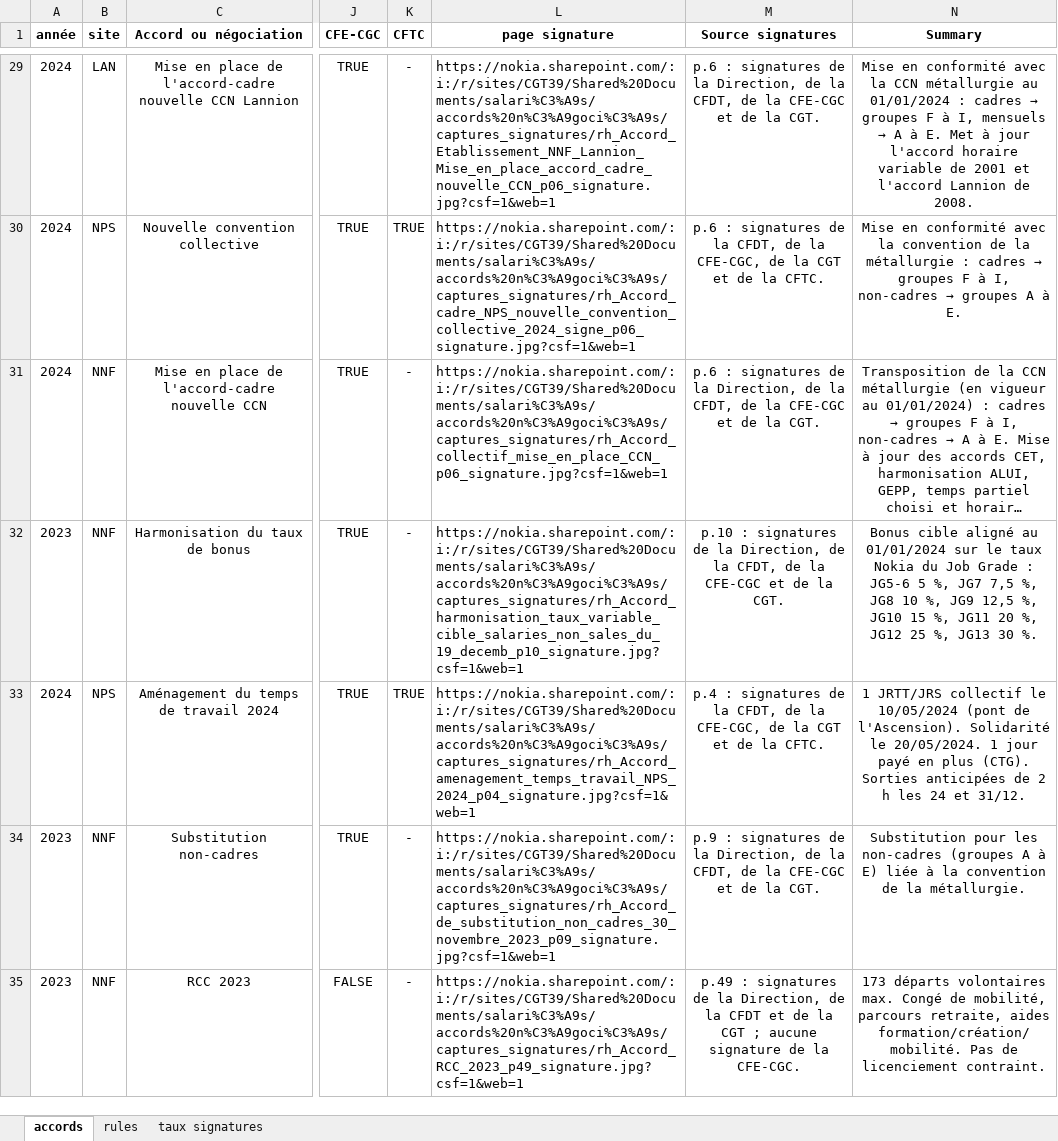
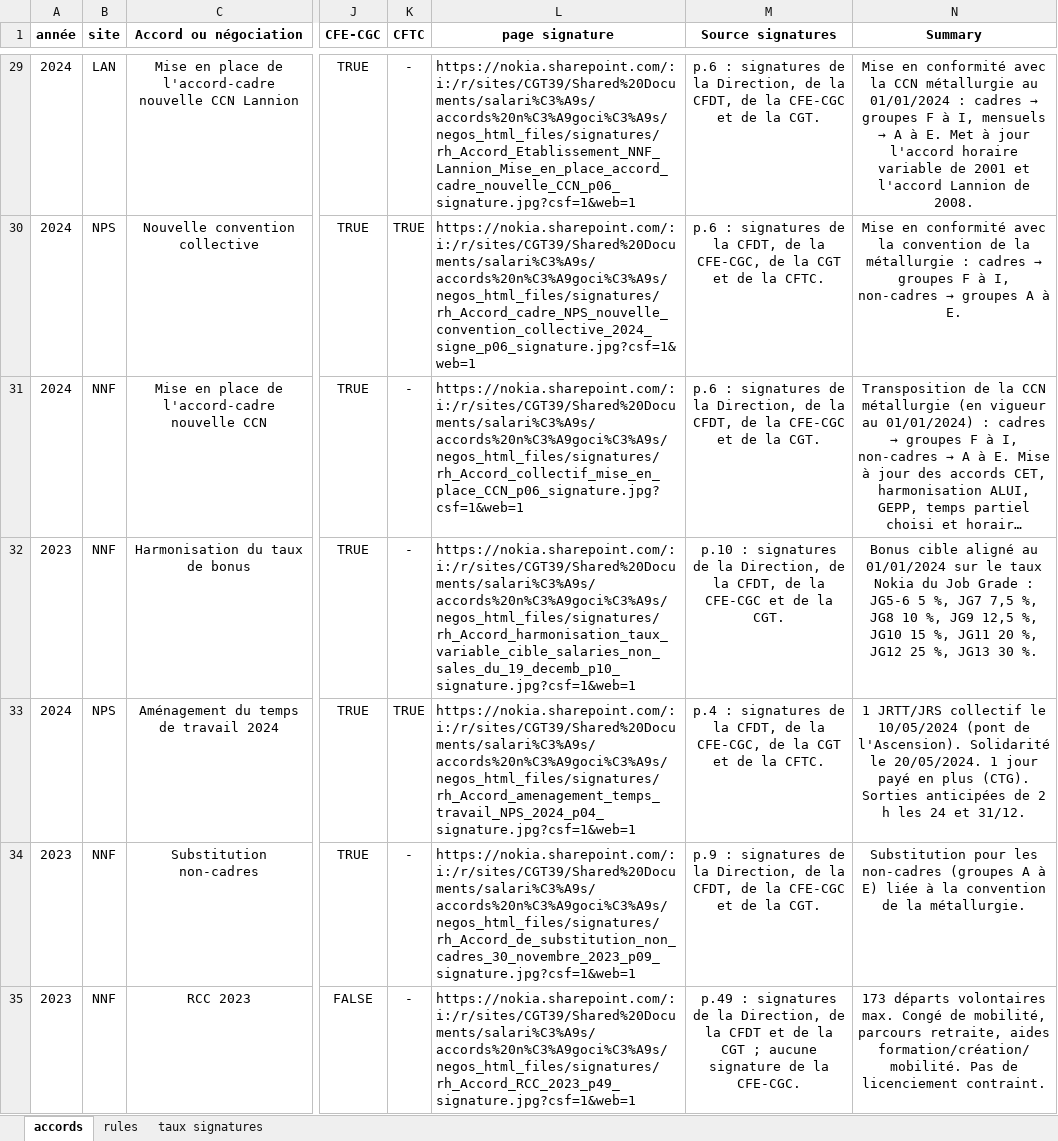
Before and after one commit to cgtnokianps/wall-of-negos, an Excel workbook: accords.xlsx, sheet accords, drawn as a sheet; only a part is shown, gaps mark what is left out; long unchanged cells end in …; values as stored, in another font and other column widths than the file's, no borders; conditional formats not drawn; the diff covers the shown part only; the diff names each change by its address in the sheet, - before the commit and + after, or states it on an @@ line.

```diff
--- a/accords.xlsx (sheet accords)
+++ b/accords.xlsx (sheet accords)
-L29 (page signature): https://nokia.sharepoint.com/:i:/r/sites/CGT39/Shared%20Documents/salari%C3%A9s/accords%20n%C3%A9goci%C3%A9s/captures_signatures/rh_Accord_Etablissement_NNF_Lannion_Mise_en_place_accord_cadre_nouvelle_CCN_p06_signature.jpg?csf=1&web=1
+L29 (page signature): https://nokia.sharepoint.com/:i:/r/sites/CGT39/Shared%20Documents/salari%C3%A9s/accords%20n%C3%A9goci%C3%A9s/negos_html_files/signatures/rh_Accord_Etablissement_NNF_Lannion_Mise_en_place_accord_cadre_nouvelle_CCN_p06_signature.jpg?csf=1&web=1
-L30 (page signature): https://nokia.sharepoint.com/:i:/r/sites/CGT39/Shared%20Documents/salari%C3%A9s/accords%20n%C3%A9goci%C3%A9s/captures_signatures/rh_Accord_cadre_NPS_nouvelle_convention_collective_2024_signe_p06_signature.jpg?csf=1&web=1
+L30 (page signature): https://nokia.sharepoint.com/:i:/r/sites/CGT39/Shared%20Documents/salari%C3%A9s/accords%20n%C3%A9goci%C3%A9s/negos_html_files/signatures/rh_Accord_cadre_NPS_nouvelle_convention_collective_2024_signe_p06_signature.jpg?csf=1&web=1
-L31 (page signature): https://nokia.sharepoint.com/:i:/r/sites/CGT39/Shared%20Documents/salari%C3%A9s/accords%20n%C3%A9goci%C3%A9s/captures_signatures/rh_Accord_collectif_mise_en_place_CCN_p06_signature.jpg?csf=1&web=1
+L31 (page signature): https://nokia.sharepoint.com/:i:/r/sites/CGT39/Shared%20Documents/salari%C3%A9s/accords%20n%C3%A9goci%C3%A9s/negos_html_files/signatures/rh_Accord_collectif_mise_en_place_CCN_p06_signature.jpg?csf=1&web=1
-L32 (page signature): https://nokia.sharepoint.com/:i:/r/sites/CGT39/Shared%20Documents/salari%C3%A9s/accords%20n%C3%A9goci%C3%A9s/captures_signatures/rh_Accord_harmonisation_taux_variable_cible_salaries_non_sales_du_19_decemb_p10_signature.jpg?csf=1&web=1
+L32 (page signature): https://nokia.sharepoint.com/:i:/r/sites/CGT39/Shared%20Documents/salari%C3%A9s/accords%20n%C3%A9goci%C3%A9s/negos_html_files/signatures/rh_Accord_harmonisation_taux_variable_cible_salaries_non_sales_du_19_decemb_p10_signature.jpg?csf=1&web=1
-L33 (page signature): https://nokia.sharepoint.com/:i:/r/sites/CGT39/Shared%20Documents/salari%C3%A9s/accords%20n%C3%A9goci%C3%A9s/captures_signatures/rh_Accord_amenagement_temps_travail_NPS_2024_p04_signature.jpg?csf=1&web=1
+L33 (page signature): https://nokia.sharepoint.com/:i:/r/sites/CGT39/Shared%20Documents/salari%C3%A9s/accords%20n%C3%A9goci%C3%A9s/negos_html_files/signatures/rh_Accord_amenagement_temps_travail_NPS_2024_p04_signature.jpg?csf=1&web=1
-L34 (page signature): https://nokia.sharepoint.com/:i:/r/sites/CGT39/Shared%20Documents/salari%C3%A9s/accords%20n%C3%A9goci%C3%A9s/captures_signatures/rh_Accord_de_substitution_non_cadres_30_novembre_2023_p09_signature.jpg?csf=1&web=1
+L34 (page signature): https://nokia.sharepoint.com/:i:/r/sites/CGT39/Shared%20Documents/salari%C3%A9s/accords%20n%C3%A9goci%C3%A9s/negos_html_files/signatures/rh_Accord_de_substitution_non_cadres_30_novembre_2023_p09_signature.jpg?csf=1&web=1
-L35 (page signature): https://nokia.sharepoint.com/:i:/r/sites/CGT39/Shared%20Documents/salari%C3%A9s/accords%20n%C3%A9goci%C3%A9s/captures_signatures/rh_Accord_RCC_2023_p49_signature.jpg?csf=1&web=1
+L35 (page signature): https://nokia.sharepoint.com/:i:/r/sites/CGT39/Shared%20Documents/salari%C3%A9s/accords%20n%C3%A9goci%C3%A9s/negos_html_files/signatures/rh_Accord_RCC_2023_p49_signature.jpg?csf=1&web=1
```
Also changed, not shown: 35 edited cells elsewhere in this sheet, 46 other files.
